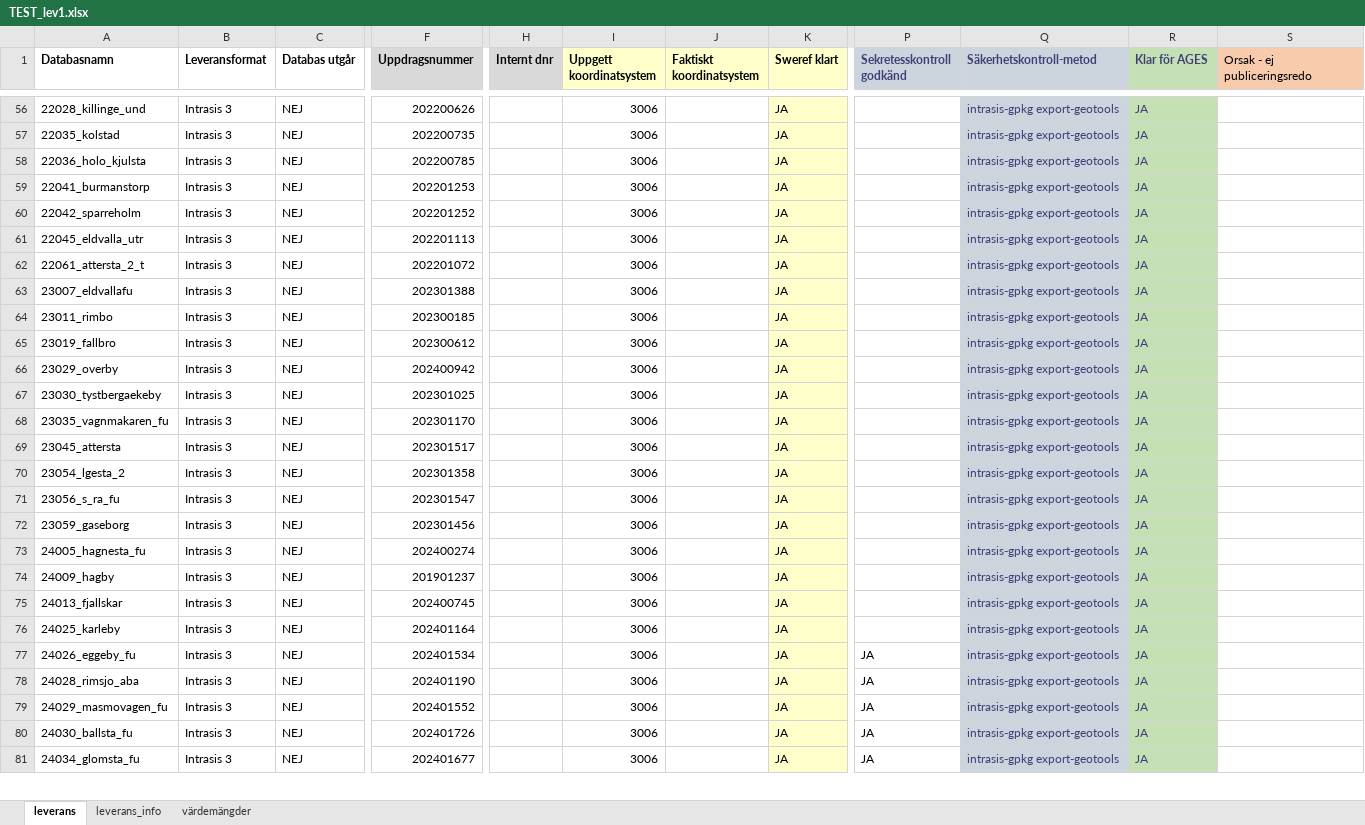
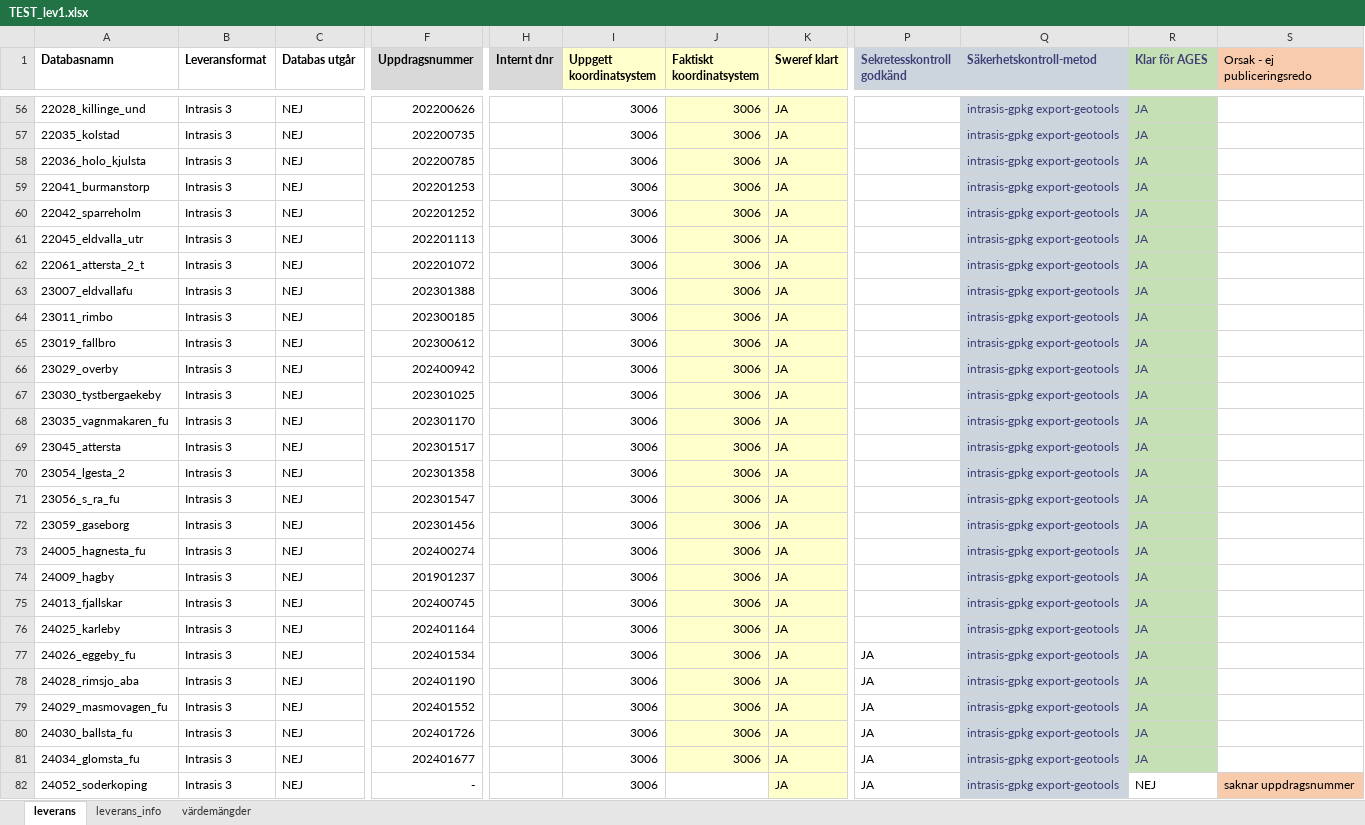
Before and after one commit to kicki58/kix_working_dir, an Excel workbook: divFME/ages/nya_ages/TEST_lev1.xlsx, sheet leverans, drawn as a sheet; only a part is shown, gaps mark what is left out; values as stored, in another font and other column widths than the file's, no borders; rows hold the shown columns only; the diff covers the shown part only; the diff names each change by its address in the sheet, - before the commit and + after, or states it on an @@ line.

```diff
--- a/divFME/ages/nya_ages/TEST_lev1.xlsx (sheet leverans)
+++ b/divFME/ages/nya_ages/TEST_lev1.xlsx (sheet leverans)
-J56:J81 (Faktiskt koordinatsystem): (empty)
+J56:J81 (Faktiskt koordinatsystem): 3006
-J56:J81 fill: none
+J56:J81 fill: #FFFFCC
@@ row 82 unhidden: 24052_soderkoping | Intrasis 3 | NEJ | - |  | 3006 |  | JA | JA | intrasis-gpkg export-geotools | NEJ | saknar uppdragsnummer @@
```
Also changed, not shown: 8 hidden or unhidden rows, 93 edited cells and cell formats elsewhere in this sheet, divFME/ages/nya_ages/common_tabeller.xlsx, 23 other files.
